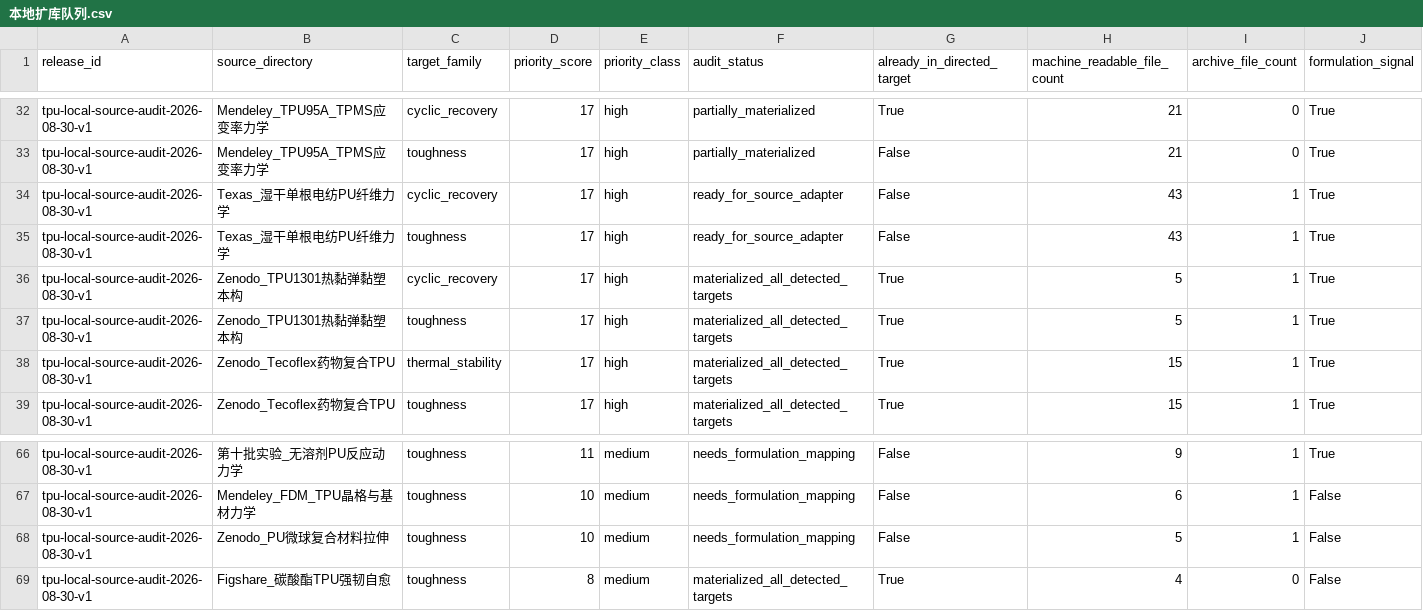
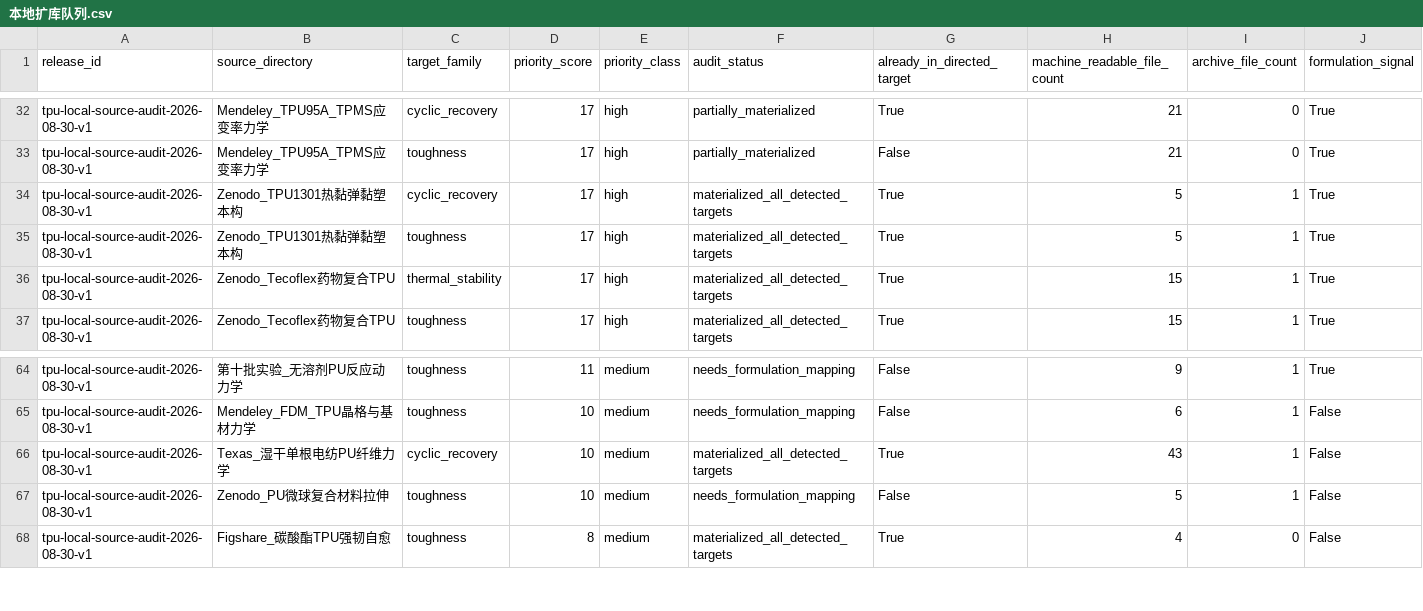
Before and after one commit to fafasco16/TPU-HighThroughput-Screening, a CSV file: 结果/定向筛选/本地扩库队列.csv, drawn as a sheet; only a part is shown, gaps mark what is left out; removed rows and columns are numbered as before the commit, all else as after; rows hold the shown columns only; the diff names each change by its address in the sheet, - before the commit and + after, or states it on an @@ line.

Commit message:
feat: add PCU85 single-fiber cyclic transfer data

```diff
--- a/结果/定向筛选/本地扩库队列.csv
+++ b/结果/定向筛选/本地扩库队列.csv
-row 34: tpu-local-source-audit-2026-08-30-v1 | Texas_湿干单根电纺PU纤维力学 | cyclic_recovery | 17 | high | ready_for_source_adapter | False | 43 | 1 | True
-row 35: tpu-local-source-audit-2026-08-30-v1 | Texas_湿干单根电纺PU纤维力学 | toughness | 17 | high | ready_for_source_adapter | False | 43 | 1 | True
+row 66: tpu-local-source-audit-2026-08-30-v1 | Texas_湿干单根电纺PU纤维力学 | cyclic_recovery | 10 | medium | materialized_all_detected_targets | True | 43 | 1 | False
```
Also changed, not shown: 结果/定向筛选/多目标材料索引.csv, 结果/定向筛选/扩充数据总账.csv, 21 other files.
